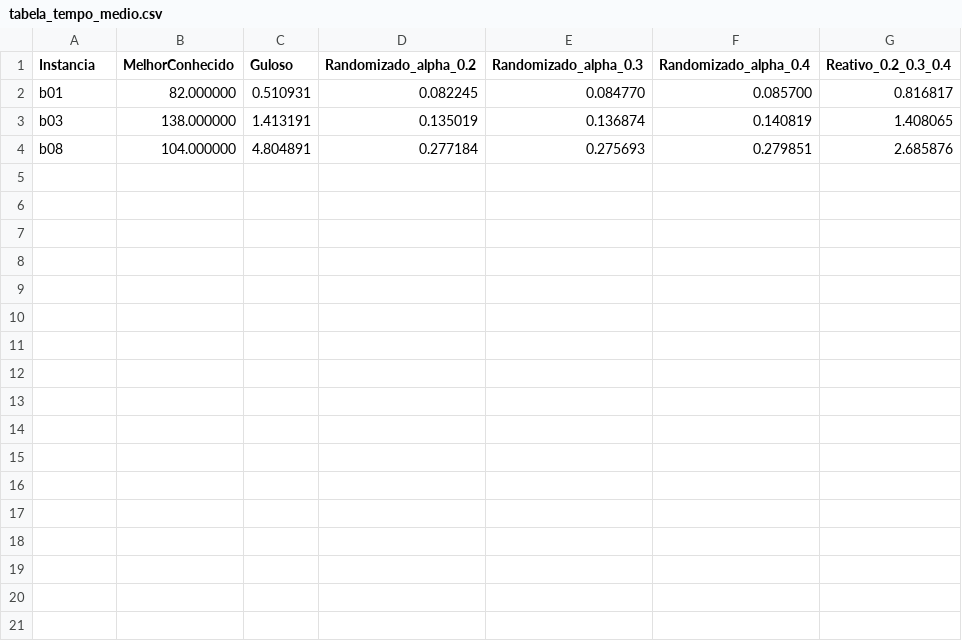
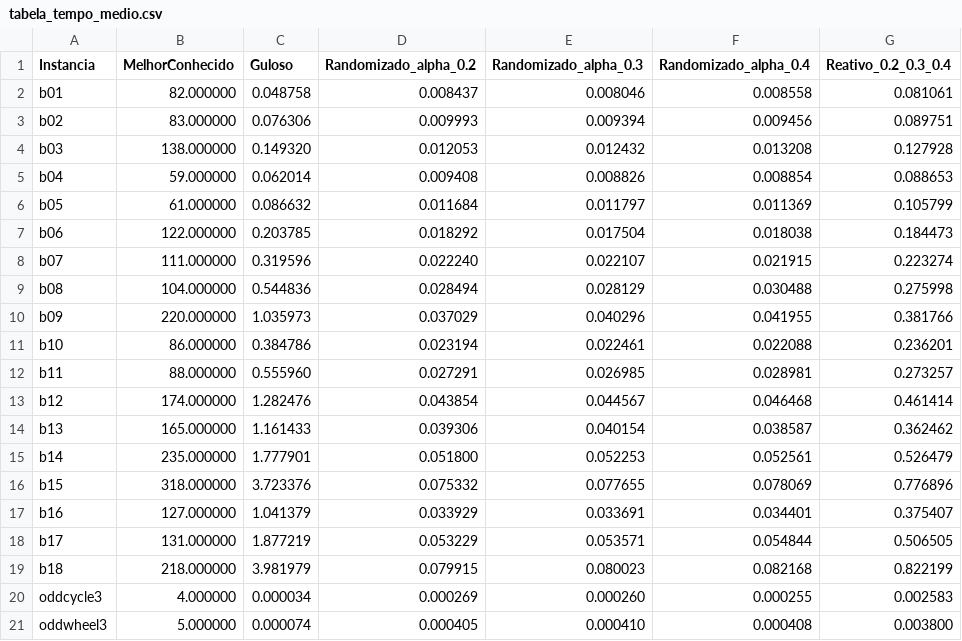
Before and after one commit to GabrielRossiniCastro/TrabalhoGrafos, a CSV file: tabela_tempo_medio.csv, drawn as a sheet.

```diff
--- a/tabela_tempo_medio.csv
+++ b/tabela_tempo_medio.csv
@@ -1,4 +1,21 @@
 Instancia;MelhorConhecido;Guloso;Randomizado_alpha_0.2;Randomizado_alpha_0.3;Randomizado_alpha_0.4;Reativo_0.2_0.3_0.4
-b01;82.000000;0.510931;0.082245;0.084770;0.085700;0.816817
-b03;138.000000;1.413191;0.135019;0.136874;0.140819;1.408065
-b08;104.000000;4.804891;0.277184;0.275693;0.279851;2.685876
+b01;82.000000;0.048758;0.008437;0.008046;0.008558;0.081061
+b02;83.000000;0.076306;0.009993;0.009394;0.009456;0.089751
+b03;138.000000;0.149320;0.012053;0.012432;0.013208;0.127928
+b04;59.000000;0.062014;0.009408;0.008826;0.008854;0.088653
+b05;61.000000;0.086632;0.011684;0.011797;0.011369;0.105799
+b06;122.000000;0.203785;0.018292;0.017504;0.018038;0.184473
+b07;111.000000;0.319596;0.022240;0.022107;0.021915;0.223274
+b08;104.000000;0.544836;0.028494;0.028129;0.030488;0.275998
+b09;220.000000;1.035973;0.037029;0.040296;0.041955;0.381766
+b10;86.000000;0.384786;0.023194;0.022461;0.022088;0.236201
+b11;88.000000;0.555960;0.027291;0.026985;0.028981;0.273257
+b12;174.000000;1.282476;0.043854;0.044567;0.046468;0.461414
+b13;165.000000;1.161433;0.039306;0.040154;0.038587;0.362462
+b14;235.000000;1.777901;0.051800;0.052253;0.052561;0.526479
+b15;318.000000;3.723376;0.075332;0.077655;0.078069;0.776896
+b16;127.000000;1.041379;0.033929;0.033691;0.034401;0.375407
+b17;131.000000;1.877219;0.053229;0.053571;0.054844;0.506505
+b18;218.000000;3.981979;0.079915;0.080023;0.082168;0.822199
+oddcycle3;4.000000;0.000034;0.000269;0.000260;0.000255;0.002583
+oddwheel3;5.000000;0.000074;0.000405;0.000410;0.000408;0.003800
```
Also changed, not shown: tabela_desvio_media.csv, tabela_desvio_melhor.csv, 38 other files.
